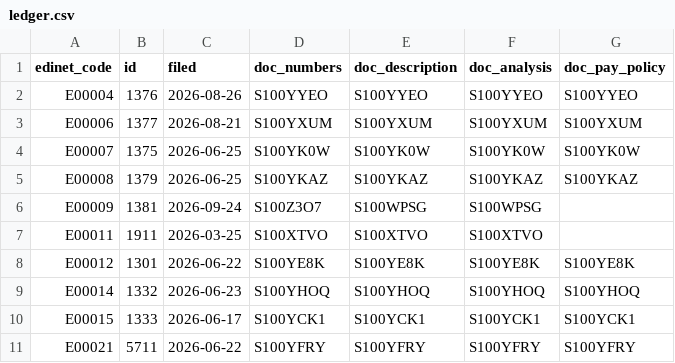
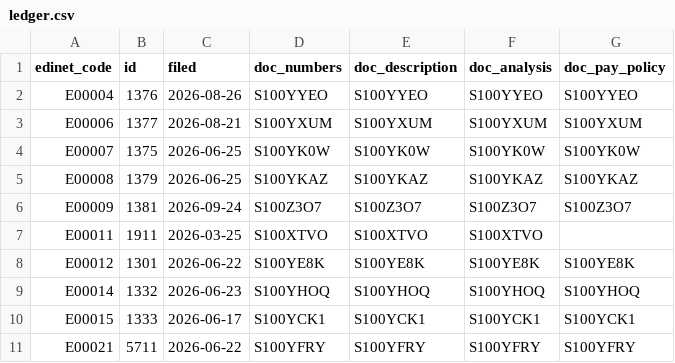
Before and after one commit to varmil/nenshu, a CSV file: pipeline/data/ledger.csv, drawn as a sheet; only a part is shown.

```diff
--- a/pipeline/data/ledger.csv
+++ b/pipeline/data/ledger.csv
@@ -5,3 +5,3 @@ E00007,1375,2026-06-25,S100YK0W,S100YK0W,S100YK0W,S100YK0W
 E00008,1379,2026-06-25,S100YKAZ,S100YKAZ,S100YKAZ,S100YKAZ
-E00009,1381,2026-09-24,S100Z3O7,S100WPSG,S100WPSG,
+E00009,1381,2026-09-24,S100Z3O7,S100Z3O7,S100Z3O7,S100Z3O7
 E00011,1911,2026-03-25,S100XTVO,S100XTVO,S100XTVO,
```
Also changed, not shown: 1 other file.
